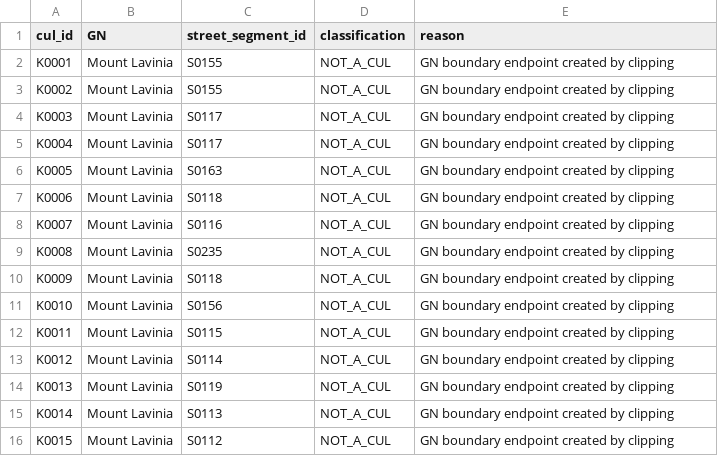
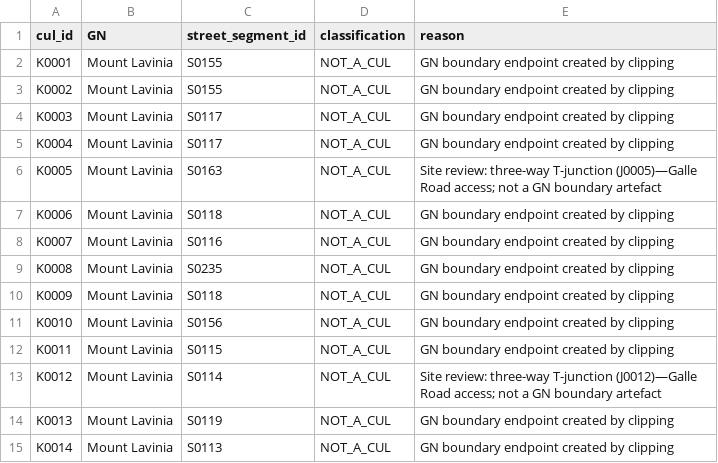
Before and after one commit to BronXTJ/mount-lavinia-dashboard, a CSV file: network_form/marshall_matrix/results/tables/marshall_cul_candidates.csv, drawn as a sheet; only a part is shown; the shorter side is filled out with more unchanged rows.

```diff
--- a/network_form/marshall_matrix/results/tables/marshall_cul_candidates.csv
+++ b/network_form/marshall_matrix/results/tables/marshall_cul_candidates.csv
@@ -5,3 +5,3 @@ K0003,Mount Lavinia,S0117,NOT_A_CUL,GN boundary endpoint created by clipping
 K0004,Mount Lavinia,S0117,NOT_A_CUL,GN boundary endpoint created by clipping
-K0005,Mount Lavinia,S0163,NOT_A_CUL,GN boundary endpoint created by clipping
+K0005,Mount Lavinia,S0163,NOT_A_CUL,Site review: three-way T-junction (J0005)—Galle Road access; not a GN boundary artefact
 K0006,Mount Lavinia,S0118,NOT_A_CUL,GN boundary endpoint created by clipping
@@ -12,3 +12,3 @@ K0010,Mount Lavinia,S0156,NOT_A_CUL,GN boundary endpoint created by clipping
 K0011,Mount Lavinia,S0115,NOT_A_CUL,GN boundary endpoint created by clipping
-K0012,Mount Lavinia,S0114,NOT_A_CUL,GN boundary endpoint created by clipping
+K0012,Mount Lavinia,S0114,NOT_A_CUL,Site review: three-way T-junction (J0012)—Galle Road access; not a GN boundary artefact
 K0013,Mount Lavinia,S0119,NOT_A_CUL,GN boundary endpoint created by clipping
```
Also changed, not shown: network_form/marshall_matrix/results/tables/marshall_cul_review.csv, network_form/marshall_matrix/results/tables/marshall_junction_review.csv, 19 other files.
